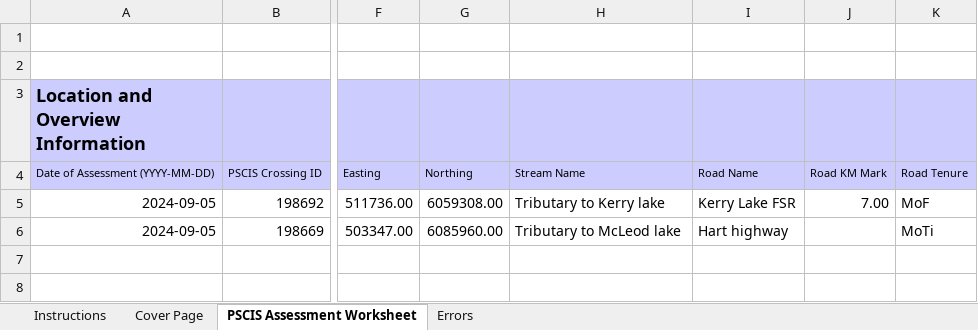
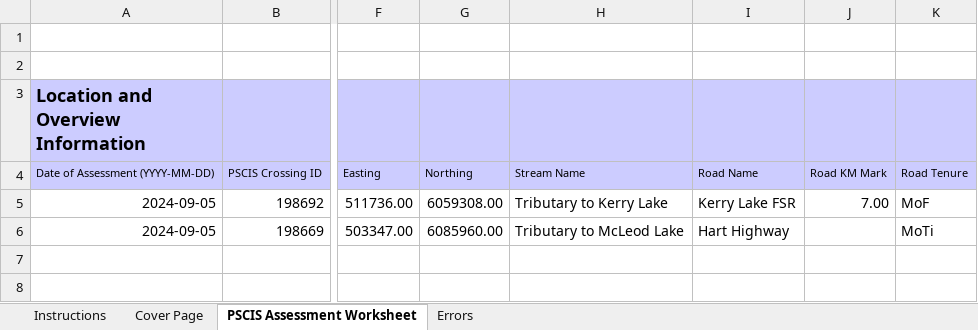
Before and after one commit to NewGraphEnvironment/fish_passage_peace_2024_reporting, an Excel workbook: data/pscis_phase2.xlsm, sheet PSCIS Assessment Worksheet, drawn as a sheet; only a part is shown, gaps mark what is left out; values as stored, in another font and other column widths than the file's, no borders; charts and pictures and conditional formats not drawn; the diff names each change by its address in the sheet, - before the commit and + after, or states it on an @@ line.

```diff
--- a/data/pscis_phase2.xlsm (sheet PSCIS Assessment Worksheet)
+++ b/data/pscis_phase2.xlsm (sheet PSCIS Assessment Worksheet)
-H5: Tributary to Kerry lake
+H5: Tributary to Kerry Lake
-H6: Tributary to McLeod lake
+H6: Tributary to McLeod Lake
-I6: Hart highway
+I6: Hart Highway
```
Also changed, not shown: data/pscis_phase1.xlsm, data/pscis_reassessments.xlsm, 1 other file.
